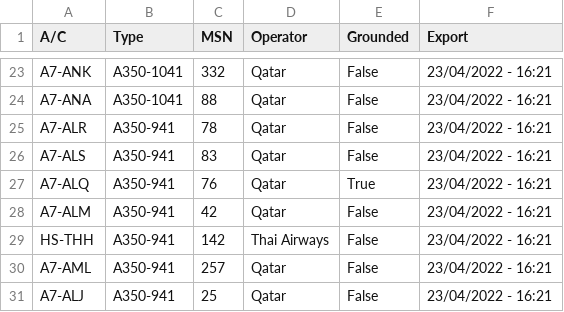
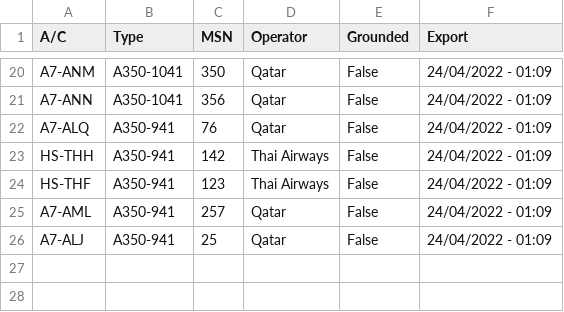
Before and after one commit to clintjb/clintjb.github.v2, a CSV file: _data/flight_data_a350.csv, drawn as a sheet; only a part is shown, gaps mark what is left out; removed rows and columns are numbered as before the commit, all else as after; the diff covers the shown part only; the diff names each change by its address in the sheet, - before the commit and + after, or states it on an @@ line.

```diff
--- a/_data/flight_data_a350.csv
+++ b/_data/flight_data_a350.csv
-A20 (A/C): A7-ANK
+A20 (A/C): A7-ANM
-C20 (MSN): 332
+C20 (MSN): 350
-F20:F21 (Export): 23/04/2022 - 16:21
+F20:F21 (Export): 24/04/2022 - 01:09
-A21 (A/C): A7-ANA
+A21 (A/C): A7-ANN
-C21 (MSN): 88
+C21 (MSN): 356
-row 25: A7-ALR | A350-941 | 78 | Qatar | False | 23/04/2022 - 16:21
-row 26: A7-ALS | A350-941 | 83 | Qatar | False | 23/04/2022 - 16:21
-E22 (Grounded): True
+E22 (Grounded): False
-F22 (Export): 23/04/2022 - 16:21
+F22 (Export): 24/04/2022 - 01:09
-row 28: A7-ALM | A350-941 | 42 | Qatar | False | 23/04/2022 - 16:21
-F23 (Export): 23/04/2022 - 16:21
+F23 (Export): 24/04/2022 - 01:09
+row 24: HS-THF | A350-941 | 123 | Thai Airways | False | 24/04/2022 - 01:09
-F25:F26 (Export): 23/04/2022 - 16:21
+F25:F26 (Export): 24/04/2022 - 01:09
```
Also changed, not shown: 11 added rows, 14 removed rows and 14 edited cells elsewhere in this file, 1 other file.
